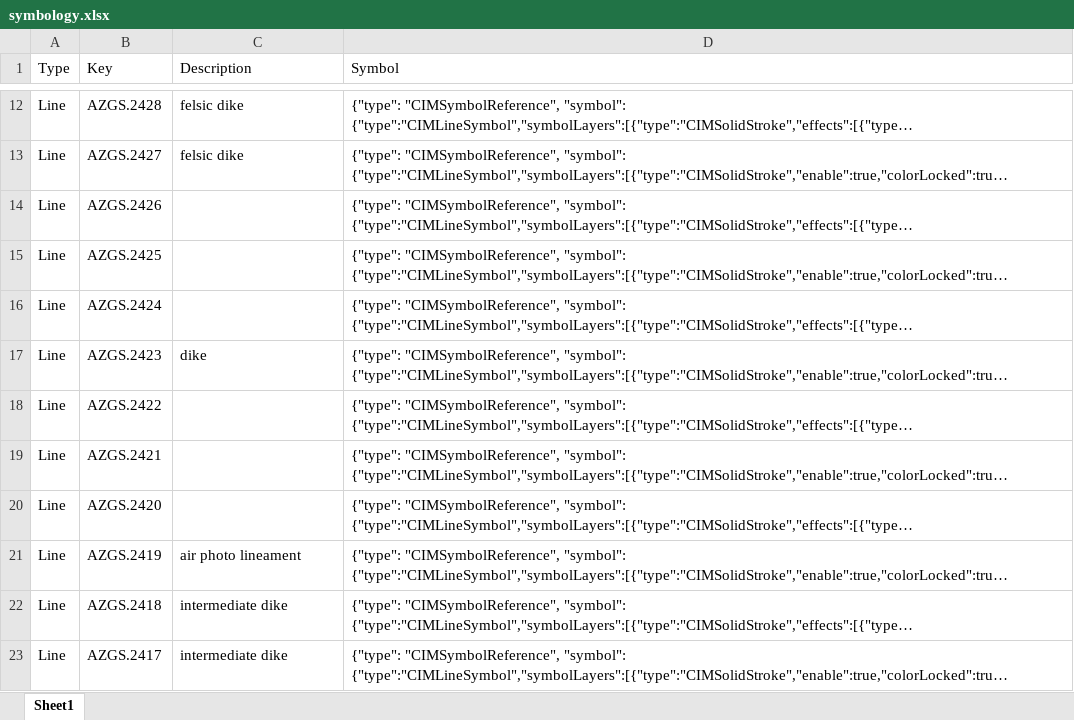
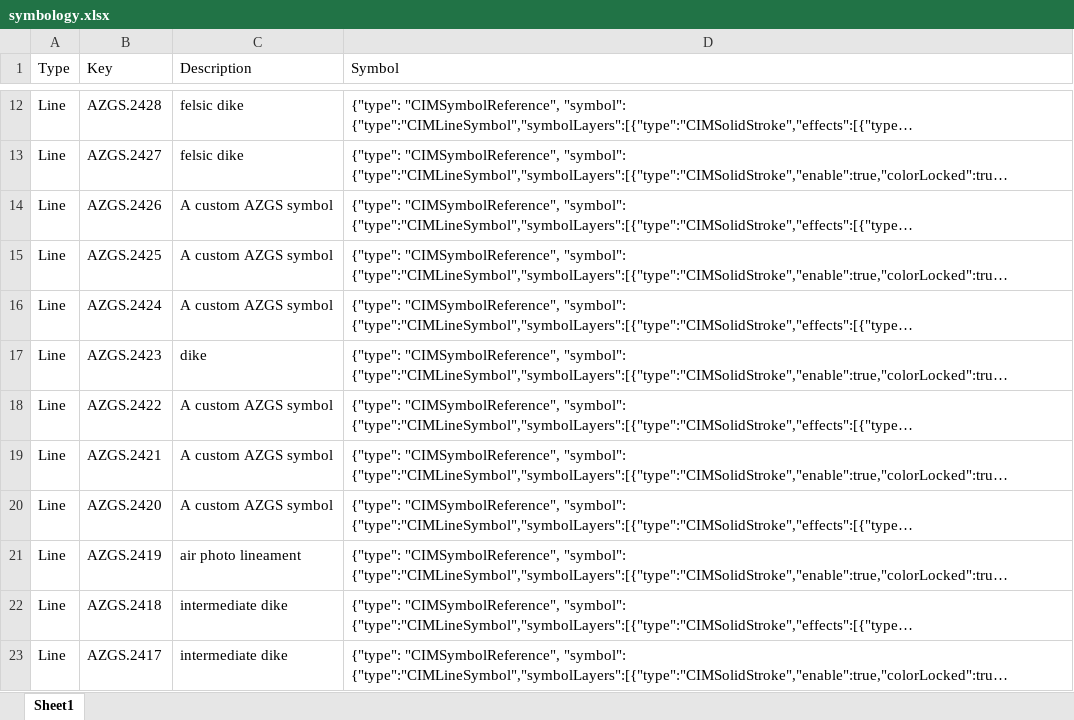
Before and after one commit to mcamp1/GeoScripts, an Excel workbook: symbology.xlsx, sheet Sheet1, drawn as a sheet; only a part is shown, gaps mark what is left out; long unchanged cells end in …; values as stored, in another font and other column widths than the file's, no borders; the diff covers the shown part only; the diff names each change by its address in the sheet, - before the commit and + after, or states it on an @@ line.

Commit message:
Added a description for every symbol

```diff
--- a/symbology.xlsx (sheet Sheet1)
+++ b/symbology.xlsx (sheet Sheet1)
-C14:C16 (Description): (empty)
+C14:C16 (Description): A custom AZGS symbol
-C18:C20 (Description): (empty)
+C18:C20 (Description): A custom AZGS symbol
```
Also changed, not shown: 10 edited cells elsewhere in this sheet, 3 other files.
